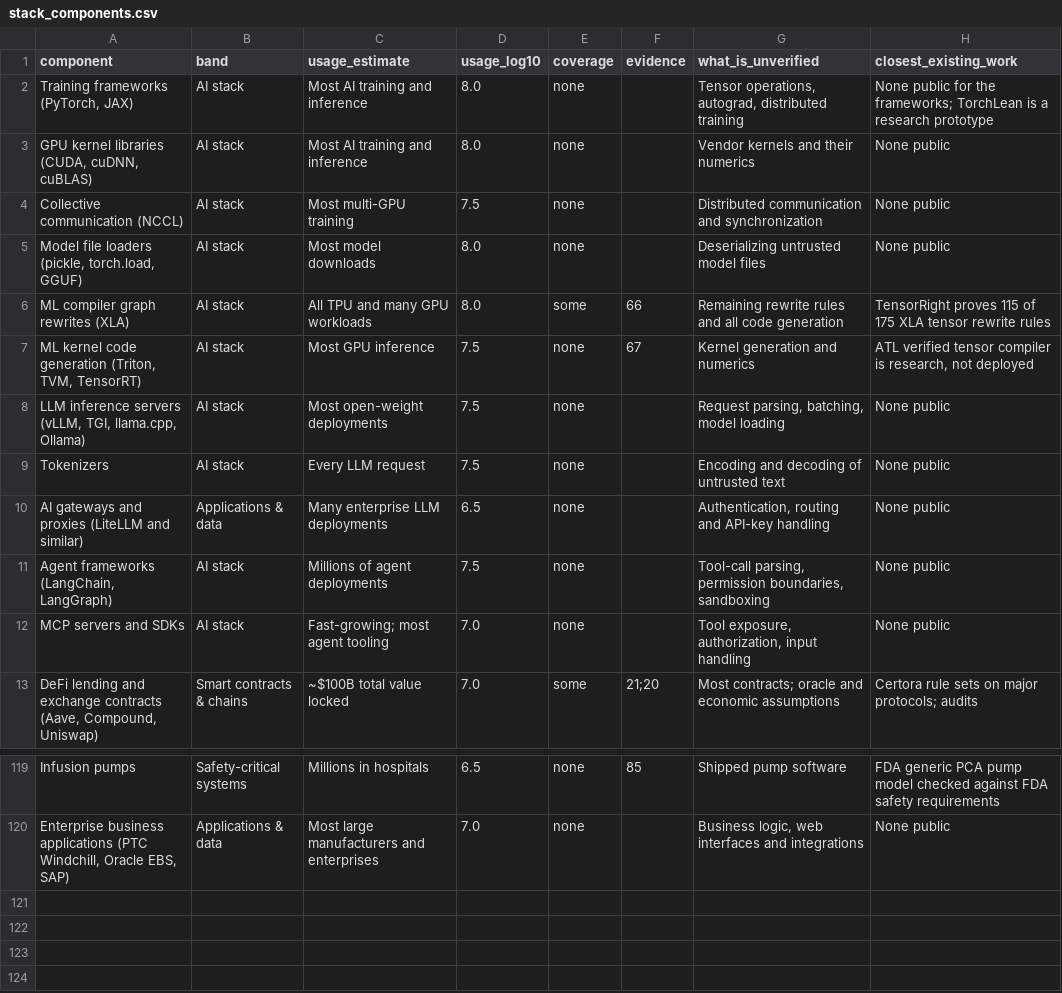
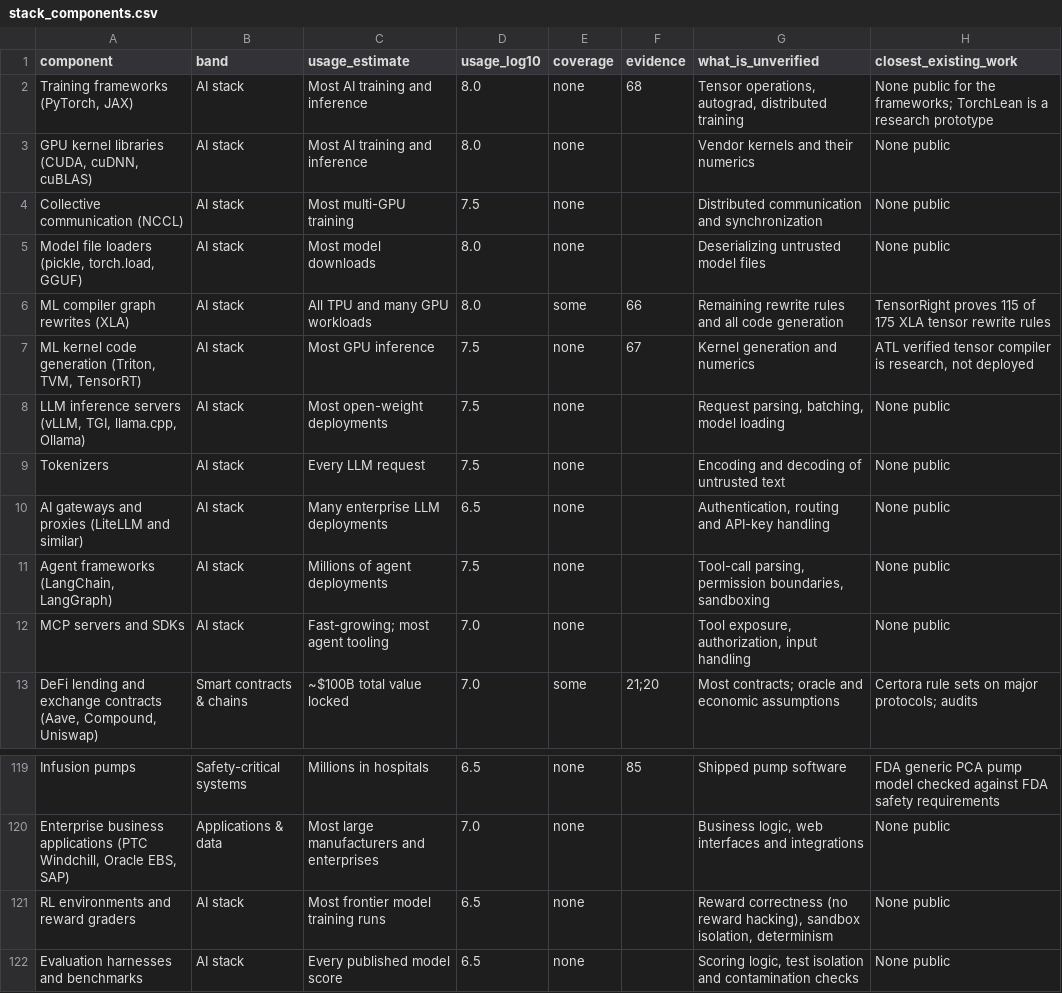
Before and after one commit to nlp-research-rosu/stackstate, a CSV file: data/seed/stack_components.csv, drawn as a sheet; only a part is shown, gaps mark what is left out.

```diff
--- a/data/seed/stack_components.csv
+++ b/data/seed/stack_components.csv
@@ -1,3 +1,3 @@
 component,band,usage_estimate,usage_log10,coverage,evidence,what_is_unverified,closest_existing_work
-"Training frameworks (PyTorch, JAX)",AI stack,Most AI training and inference,8.0,none,,"Tensor operations, autograd, distributed training",None public for the frameworks; TorchLean is a research prototype
+"Training frameworks (PyTorch, JAX)",AI stack,Most AI training and inference,8.0,none,68,"Tensor operations, autograd, distributed training",None public for the frameworks; TorchLean is a research prototype
 "GPU kernel libraries (CUDA, cuDNN, cuBLAS)",AI stack,Most AI training and inference,8.0,none,,Vendor kernels and their numerics,None public
@@ -9,3 +9,3 @@ ML compiler graph rewrites (XLA),AI stack,All TPU and many GPU workloads,8.0,som
 Tokenizers,AI stack,Every LLM request,7.5,none,,Encoding and decoding of untrusted text,None public
-AI gateways and proxies (LiteLLM and similar),Applications & data,Many enterprise LLM deployments,6.5,none,,"Authentication, routing and API-key handling",None public
+AI gateways and proxies (LiteLLM and similar),AI stack,Many enterprise LLM deployments,6.5,none,,"Authentication, routing and API-key handling",None public
 "Agent frameworks (LangChain, LangGraph)",AI stack,Millions of agent deployments,7.5,none,,"Tool-call parsing, permission boundaries, sandboxing",None public
@@ -120 +120,3 @@ Infusion pumps,Safety-critical systems,Millions in hospitals,6.5,none,85,Shipped
 "Enterprise business applications (PTC Windchill, Oracle EBS, SAP)",Applications & data,Most large manufacturers and enterprises,7.0,none,,"Business logic, web interfaces and integrations",None public
+RL environments and reward graders,AI stack,Most frontier model training runs,6.5,none,,"Reward correctness (no reward hacking), sandbox isolation, determinism",None public
+Evaluation harnesses and benchmarks,AI stack,Every published model score,6.5,none,,"Scoring logic, test isolation and contamination checks",None public
```
Also changed, not shown: 3 other files.
